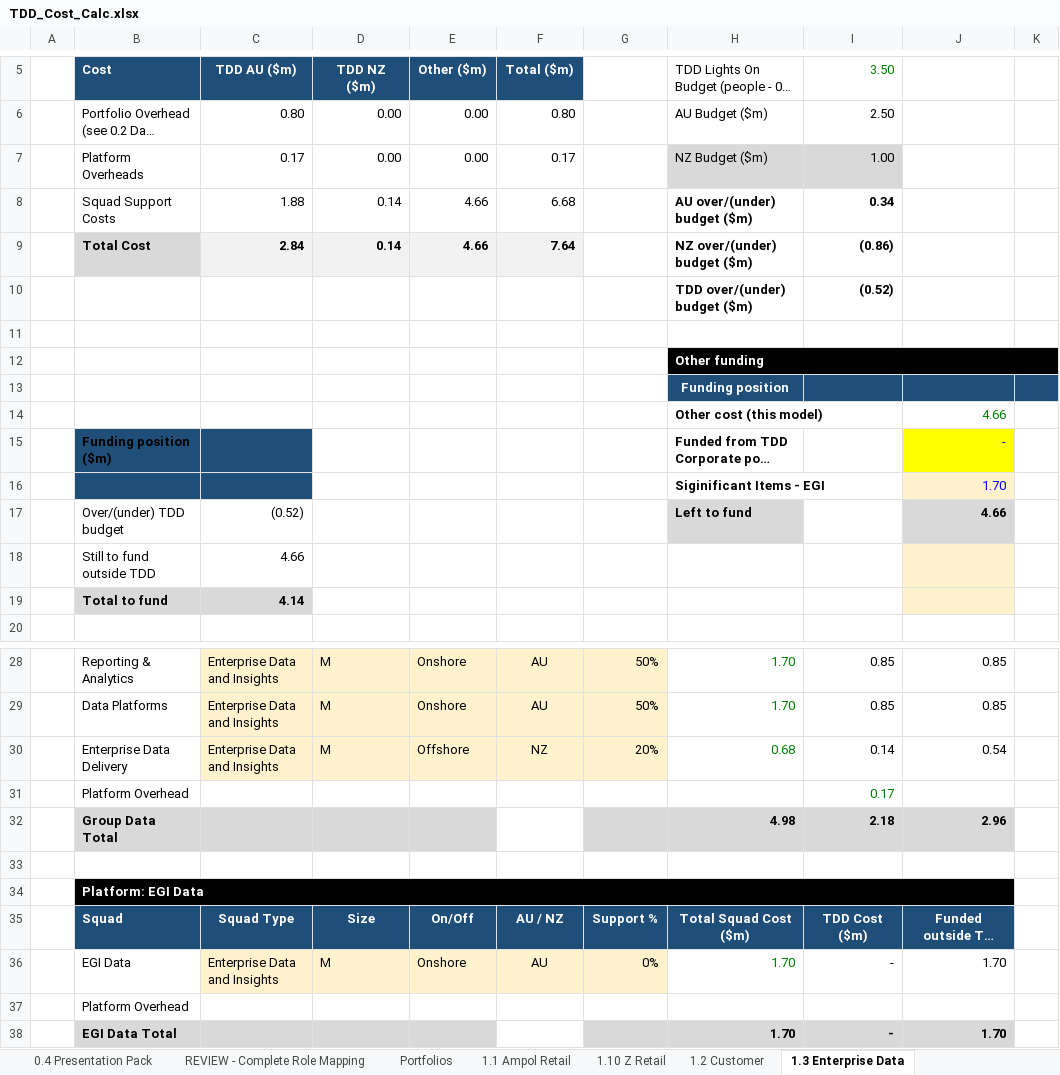
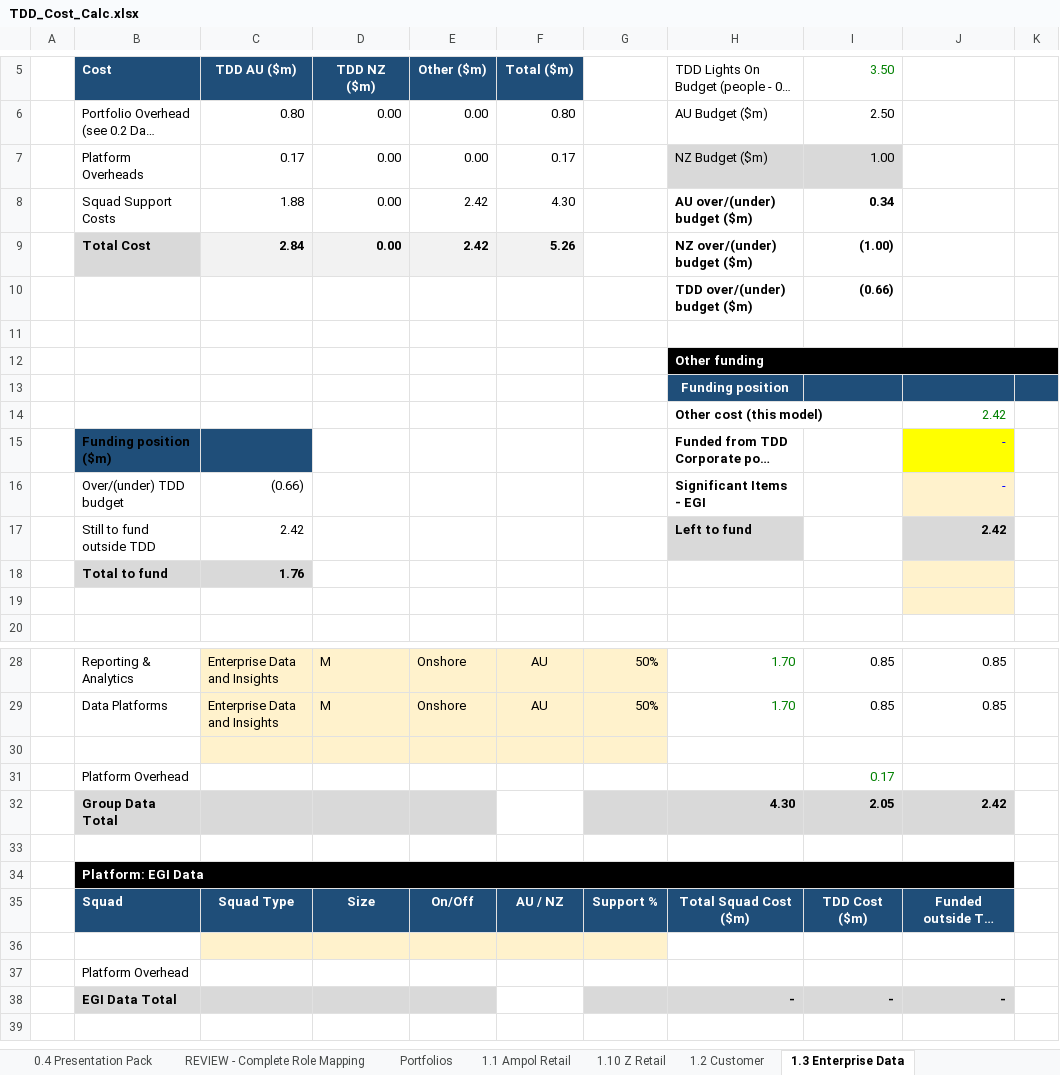
Before and after one commit to leewainescott-debug/anthropic-claude-code, an Excel workbook: TDD_Cost_Calc.xlsx, sheet 1.3 Enterprise Data, drawn as a sheet; only a part is shown, gaps mark what is left out; long unchanged cells end in …; values as stored, in another font and other column widths than the file's, no borders; removed rows and columns are numbered as before the commit, all else as after; the diff names each change by its address in the sheet, - before the commit and + after, or states it on an @@ line.

```diff
--- a/TDD_Cost_Calc.xlsx (sheet 1.3 Enterprise Data)
+++ b/TDD_Cost_Calc.xlsx (sheet 1.3 Enterprise Data)
-D8 (TDD NZ ($m)): 0.14
+D8 (TDD NZ ($m)): 0.00
-E8 (Other ($m)): 4.66
+E8 (Other ($m)): 2.42
-F8 (Total ($m)): 6.68
+F8 (Total ($m)): 4.30
-row 9:  | Total Cost | 2.84 | 0.14 | 4.66 | 7.64 |  | NZ over/(under) budget ($m) | (0.86)
-row 10:  |  |  |  |  |  |  | TDD over/(under) budget ($m) | (0.52)
+row 9:  | Total Cost | 2.84 | 0.00 | 2.42 | 5.26 |  | NZ over/(under) budget ($m) | (1.00)
+row 10:  |  |  |  |  |  |  | TDD over/(under) budget ($m) | (0.66)
-J14: 4.66
+J14: 2.42
-row 16:  |  |  |  |  |  |  | Siginificant Items - EGI |  | 1.70
-row 17:  | Over/(under) TDD budget | (0.52) |  |  |  |  | Left to fund |  | 4.66
-row 18:  | Still to fund outside TDD | 4.66
+row 16:  | Over/(under) TDD budget | (0.66) |  |  |  |  | Significant Items - EGI |  | -
+row 17:  | Still to fund outside TDD | 2.42 |  |  |  |  | Left to fund |  | 2.42
+row 18:  | Total to fund | 1.76
-row 19:  | Total to fund | 4.14
+row 19: (empty)
-B19:C19 fill: #D9D9D9
+B19:C19 fill: none
-row 30:  | Enterprise Data Delivery | Enterprise Data and Insights | M | Offshore | NZ | 20% | 0.68 | 0.14 | 0.54
+row 30: (empty)
-row 32:  | Group Data Total |  |  |  |  |  | 4.98 | 2.18 | 2.96
+row 32:  | Group Data Total |  |  |  |  |  | 4.30 | 2.05 | 2.42
-row 36:  | EGI Data | Enterprise Data and Insights | M | Onshore | AU | 0% | 1.70 | - | 1.70
+row 36: (empty)
-H38: 1.70
+H38: -
-J38: 1.70
+J38: -
```
Also changed, not shown: sheet 2.2 Customer, sheet 2.1 Ampol Retail, sheet 1.2 Customer, sheet 2.7 Infrastructure, sheet 2.9 Commercial Fuels, sheet 2.4 TDD Group Functions, 14 more sheets, formulas that keep their value, 7 other files.
